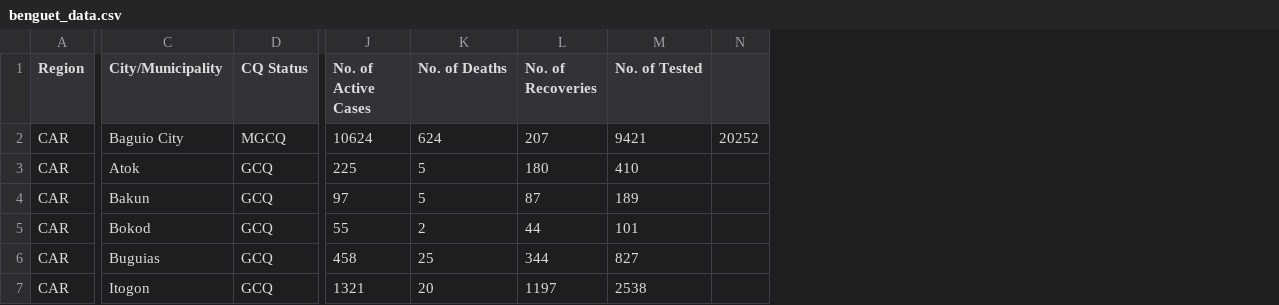
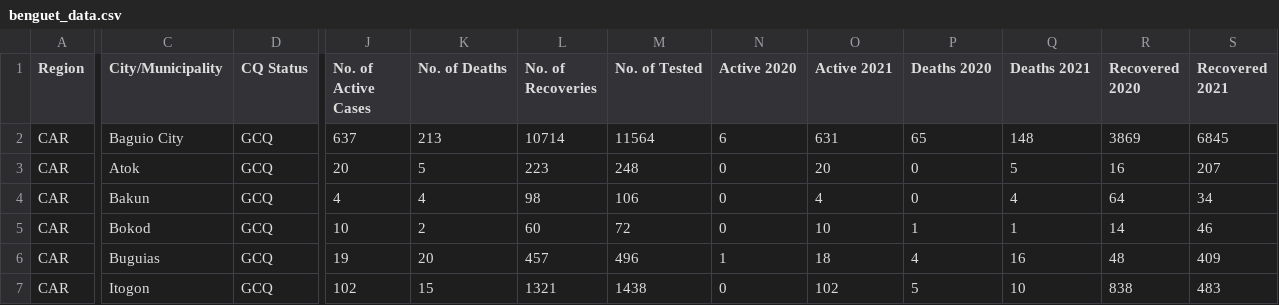
Before and after one commit to rtamera/Bayanihan-Application, a CSV file: assets/res/benguet_data.csv, drawn as a sheet; only a part is shown, gaps mark what is left out; removed rows and columns are numbered as before the commit, all else as after; the diff covers the shown part only; the diff names each change by its address in the sheet, - before the commit and + after, or states it on an @@ line.

```diff
--- a/assets/res/benguet_data.csv
+++ b/assets/res/benguet_data.csv
-column N, row 2: 20252
+column N (Active 2020), rows 2-7: 6 | 0 | 0 | 0 | 1 | 0
+column O (Active 2021), rows 2-7: 631 | 20 | 4 | 10 | 18 | 102
+column P (Deaths 2020), rows 2-7: 65 | 0 | 0 | 1 | 4 | 5
+column Q (Deaths 2021), rows 2-7: 148 | 5 | 4 | 1 | 16 | 10
+column R (Recovered 2020), rows 2-7: 3869 | 16 | 64 | 14 | 48 | 838
+column S (Recovered 2021), rows 2-7: 6845 | 207 | 34 | 46 | 409 | 483
-D2 (CQ Status): MGCQ
+D2 (CQ Status): GCQ
-J2 (No. of Active Cases): 10624
+J2 (No. of Active Cases): 637
-K2 (No. of Deaths): 624
+K2 (No. of Deaths): 213
-L2 (No. of Recoveries): 207
+L2 (No. of Recoveries): 10714
-M2 (No. of Tested): 9421
+M2 (No. of Tested): 11564
-J3 (No. of Active Cases): 225
+J3 (No. of Active Cases): 20
-L3 (No. of Recoveries): 180
+L3 (No. of Recoveries): 223
-M3 (No. of Tested): 410
+M3 (No. of Tested): 248
-J4 (No. of Active Cases): 97
+J4 (No. of Active Cases): 4
-K4 (No. of Deaths): 5
+K4 (No. of Deaths): 4
-L4 (No. of Recoveries): 87
+L4 (No. of Recoveries): 98
-M4 (No. of Tested): 189
+M4 (No. of Tested): 106
-J5 (No. of Active Cases): 55
+J5 (No. of Active Cases): 10
-L5 (No. of Recoveries): 44
+L5 (No. of Recoveries): 60
-M5 (No. of Tested): 101
+M5 (No. of Tested): 72
-J6 (No. of Active Cases): 458
+J6 (No. of Active Cases): 19
-K6 (No. of Deaths): 25
+K6 (No. of Deaths): 20
-L6 (No. of Recoveries): 344
+L6 (No. of Recoveries): 457
-M6 (No. of Tested): 827
+M6 (No. of Tested): 496
-J7 (No. of Active Cases): 1321
+J7 (No. of Active Cases): 102
-K7 (No. of Deaths): 20
+K7 (No. of Deaths): 15
-L7 (No. of Recoveries): 1197
+L7 (No. of Recoveries): 1321
-M7 (No. of Tested): 2538
+M7 (No. of Tested): 1438
```
Also changed, not shown: 30 edited cells elsewhere in this file, assets/res/cagayan_data.csv, assets/res/ncr_data.csv, 9 other files.
